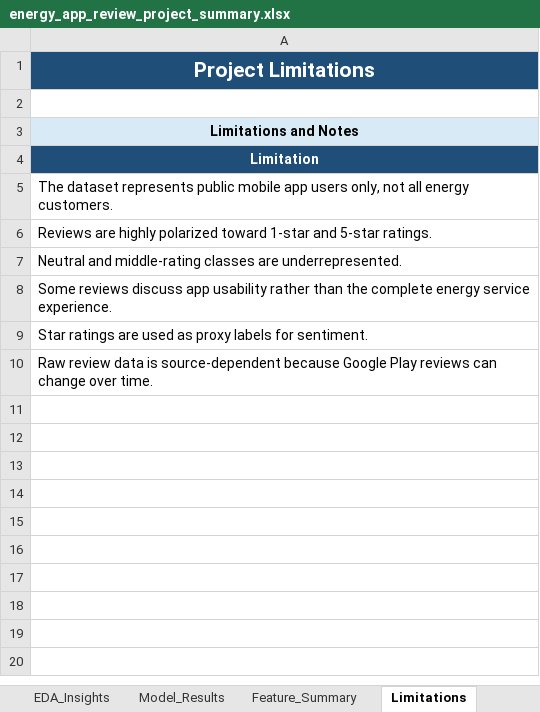
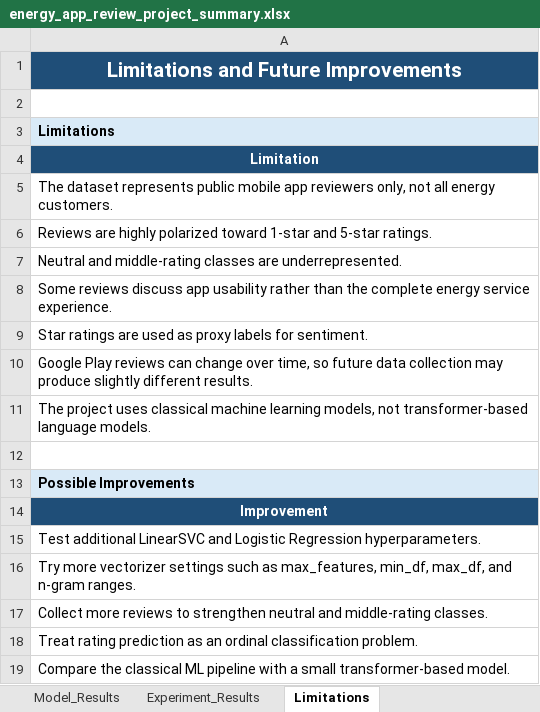
Before and after one commit to jay050699/energy-app-review-sentiment-rating-prediction, an Excel workbook: reports/excel/energy_app_review_project_summary.xlsx, sheet Limitations, drawn as a sheet; values as stored, in another font and other column widths than the file's, no borders; the diff names each change by its address in the sheet, - before the commit and + after, or states it on an @@ line.

Commit message:
Improve final models and update reports

```diff
--- a/reports/excel/energy_app_review_project_summary.xlsx (sheet Limitations)
+++ b/reports/excel/energy_app_review_project_summary.xlsx (sheet Limitations)
-sheet tab: EDA_Insights
-sheet tab: Feature_Summary
+sheet tab: Experiment_Results
-A1: Project Limitations
+A1: Limitations and Future Improvements
-A3: Limitations and Notes
+A3: Limitations
-A3 alignment: center
+A3 alignment: left
-A5: …mobile app users only, not…
+A5: …mobile app reviewers only, not…
-A10: Raw review data is source-dependent because Google Play reviews can change over time.
+A10: Google Play reviews can change over time, so future data collection may produce slightly different results.
+row 11: The project uses classical machine learning models, not transformer-based language models.
+row 12: (empty)
+row 13: Possible Improvements
+row 14: Improvement
+row 15: Test additional LinearSVC and Logistic Regression hyperparameters.
+row 16: Try more vectorizer settings such as max_features, min_df, max_df, and n-gram ranges.
+row 17: Collect more reviews to strengthen neutral and middle-rating classes.
+row 18: Treat rating prediction as an ordinal classification problem.
+row 19: Compare the classical ML pipeline with a small transformer-based model.
```
Also changed, not shown: sheet Model_Results, sheet Dataset_Summary, sheet Project_Overview, charts or pictures, 11 other files.
